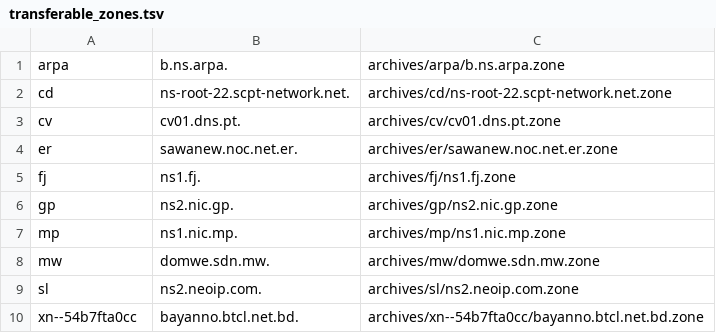
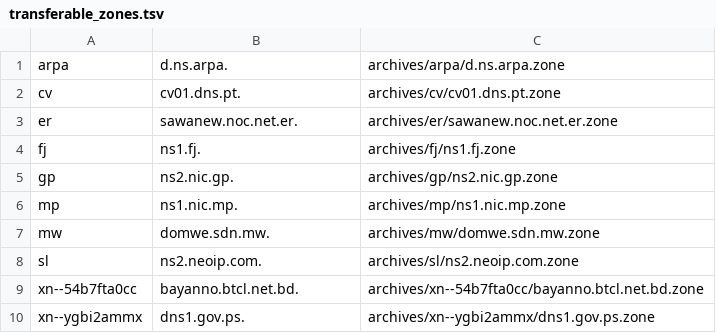
Before and after one commit to flotwig/TLDR-2, a TSV file: transferable_zones.tsv, drawn as a sheet.

```diff
--- a/transferable_zones.tsv
+++ b/transferable_zones.tsv
@@ -1,3 +1,2 @@
-arpa	b.ns.arpa.	archives/arpa/b.ns.arpa.zone
-cd	ns-root-22.scpt-network.net.	archives/cd/ns-root-22.scpt-network.net.zone
+arpa	d.ns.arpa.	archives/arpa/d.ns.arpa.zone
 cv	cv01.dns.pt.	archives/cv/cv01.dns.pt.zone
@@ -10 +9,2 @@ sl	ns2.neoip.com.	archives/sl/ns2.neoip.com.zone
 xn--54b7fta0cc	bayanno.btcl.net.bd.	archives/xn--54b7fta0cc/bayanno.btcl.net.bd.zone
+xn--ygbi2ammx	dns1.gov.ps.	archives/xn--ygbi2ammx/dns1.gov.ps.zone
```
Also changed, not shown: 5 other files.
